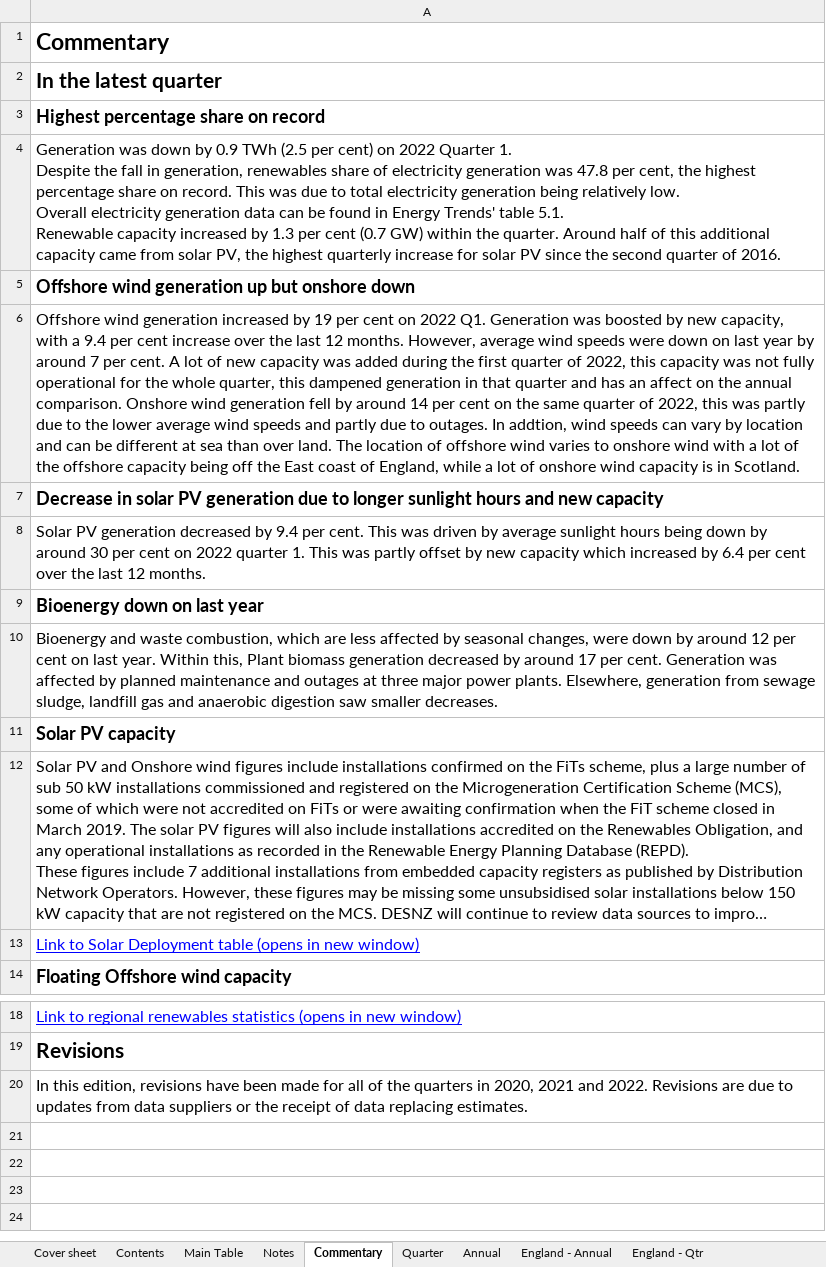
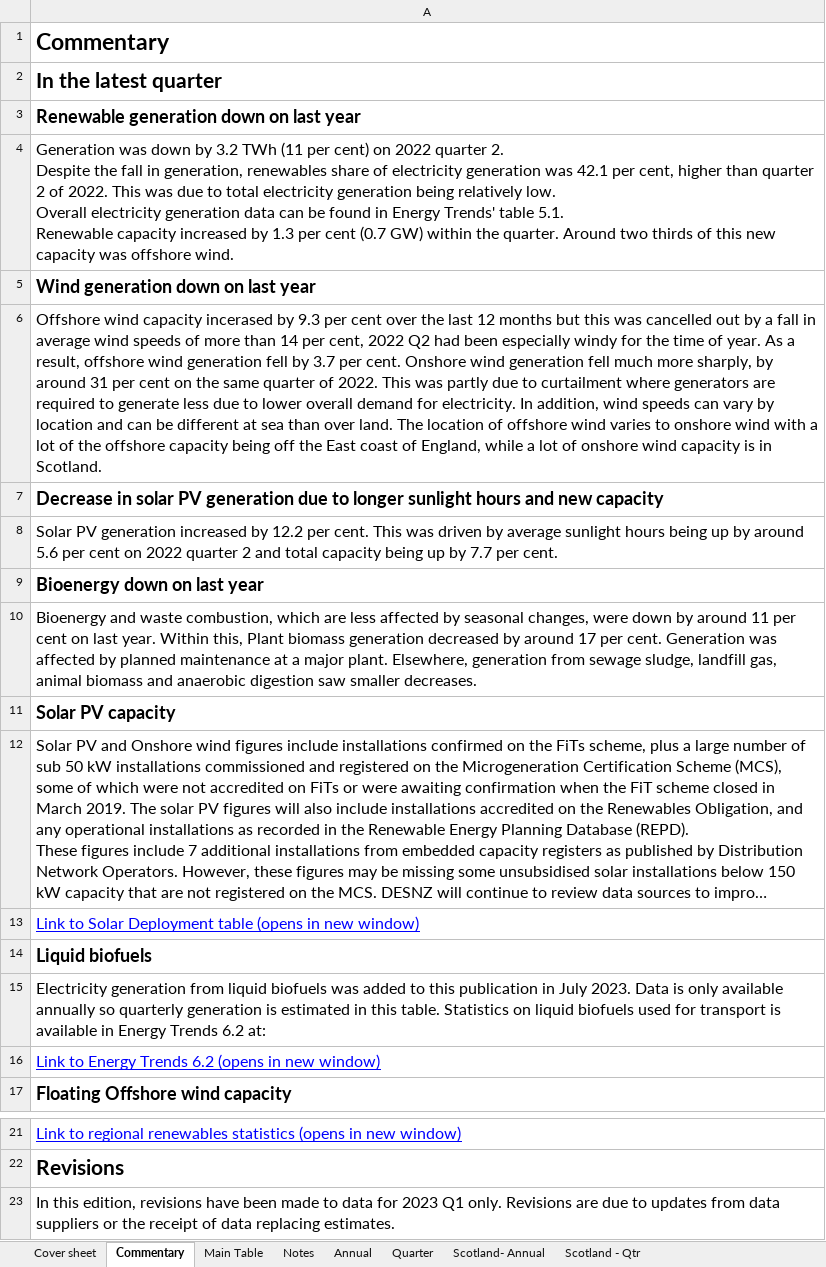
Before and after one commit to sallysemple/ScottishEnergyStatsProcessing, an Excel workbook: Data Sources/Energy Trends/RenGenCap.xlsx, sheet Commentary, drawn as a sheet; only a part is shown, gaps mark what is left out; long unchanged cells end in …; values as stored, in another font and other column widths than the file's, no borders; addresses are those after the commit; ↵ is a line break in a cell; the diff names each change by its address in the sheet, - before the commit and + after, or states it on an @@ line.

Commit message:
Quarterly publication processing

```diff
--- a/Data Sources/Energy Trends/RenGenCap.xlsx (sheet Commentary)
+++ b/Data Sources/Energy Trends/RenGenCap.xlsx (sheet Commentary)
-sheet tab: Contents
-sheet tab: England - Annual
-sheet tab: England - Qtr
@@ sheet tab order changed: Cover sheet | Commentary | Main Table | Notes | Annual | Quarter | Scotland- Annual | Scotland - Qtr @@
-A3: Highest percentage share on record
+A3: Renewable generation down on last year
-A4: …down by 0.9 TWh (2.5 per cent) on 2022 Quarter 1. ↵ Despite the fall in generation, renewables share of electricity generation was 47.8 per cent, the highest percentage share on record. This was due to total electricity generation being relatively low. ↵ Overall electricity generation data can be found in Energy Trends' table 5.1. ↵ Renewable capacity increased by 1.3 per cent (0.7 GW) within the quarter. Around half of this additional capacity came from solar PV, the highest quarterly increase for solar PV since the second quarter of 2016.
+A4: …down by 3.2 TWh (11 per cent) on 2022 quarter 2. ↵ Despite the fall in generation, renewables share of electricity generation was 42.1 per cent, higher than quarter 2 of 2022. This was due to total electricity generation being relatively low. ↵ Overall electricity generation data can be found in Energy Trends' table 5.1. ↵ Renewable capacity increased by 1.3 per cent (0.7 GW) within the quarter. Around two thirds of this new capacity was offshore wind.
-A5: Offshore wind generation up but onshore down
+A5: Wind generation down on last year
-A6: Offshore wind generation increased by 19 per cent on 2022 Q1. Generation was boosted by new capacity, with a 9.4 per cent increase over the last 12 months. However, average wind speeds were down on last year by around 7 per cent. A lot of new capacity was added during the first quarter of 2022, this capacity was not fully operational for the whole quarter, this dampened generation in that quarter and has an affect on the annual comparison. Onshore wind generation fell by around 14 per cent on the same quarter of 2022, this was partly due to the lower average wind speeds and partly due to outages. In addtion, wind speeds…
+A6: Offshore wind capacity incerased by 9.3 per cent over the last 12 months but this was cancelled out by a fall in average wind speeds of more than 14 per cent, 2022 Q2 had been especially windy for the time of year. As a result, offshore wind generation fell by 3.7 per cent. Onshore wind generation fell much more sharply, by around 31 per cent on the same quarter of 2022. This was partly due to curtailment where generators are required to generate less due to lower overall demand for electricity. In addition, wind speeds…
-A8: …PV generation decreased by 9.4 per cent. This was driven by average sunlight hours being down by around 30 per cent on 2022 quarter 1. This was partly offset by new capacity which increased by 6.4 per cent over the last 12 months.
+A8: …PV generation increased by 12.2 per cent. This was driven by average sunlight hours being up by around 5.6 per cent on 2022 quarter 2 and total capacity being up by 7.7 per cent.
-A10: …by around 12 per cent on last year. Within this, Plant biomass generation decreased by around 17 per cent. Generation was affected by planned maintenance and outages at three major power plants. Elsewhere, generation from sewage sludge, landfill gas and anaerobic…
+A10: …by around 11 per cent on last year. Within this, Plant biomass generation decreased by around 17 per cent. Generation was affected by planned maintenance at a major plant. Elsewhere, generation from sewage sludge, landfill gas, animal biomass and anaerobic…
+row 14: Liquid biofuels
+row 15: Electricity generation from liquid biofuels was added to this publication in July 2023. Data is only available annually so quarterly generation is estimated in this table. Statistics on liquid biofuels used for transport is available in Energy Trends 6.2 at:
+row 16: Link to Energy Trends 6.2 (opens in new window)
-A23: …been made for all of the quarters in 2020, 2021 and 2022. Revisions are…
+A23: …been made to data for 2023 Q1 only. Revisions are…
```
Also changed, not shown: sheet Main Table, sheet Quarter, sheet Scotland - Qtr, sheet Annual, sheet Cover sheet, other sheet tabs, formulas that keep their value, hidden cells, Data Sources/MANUAL/Smart Meters.xlsx, Data Sources/REPD (Operational Corrections)/Corrections/Corrections.xlsx, 36 other files.
